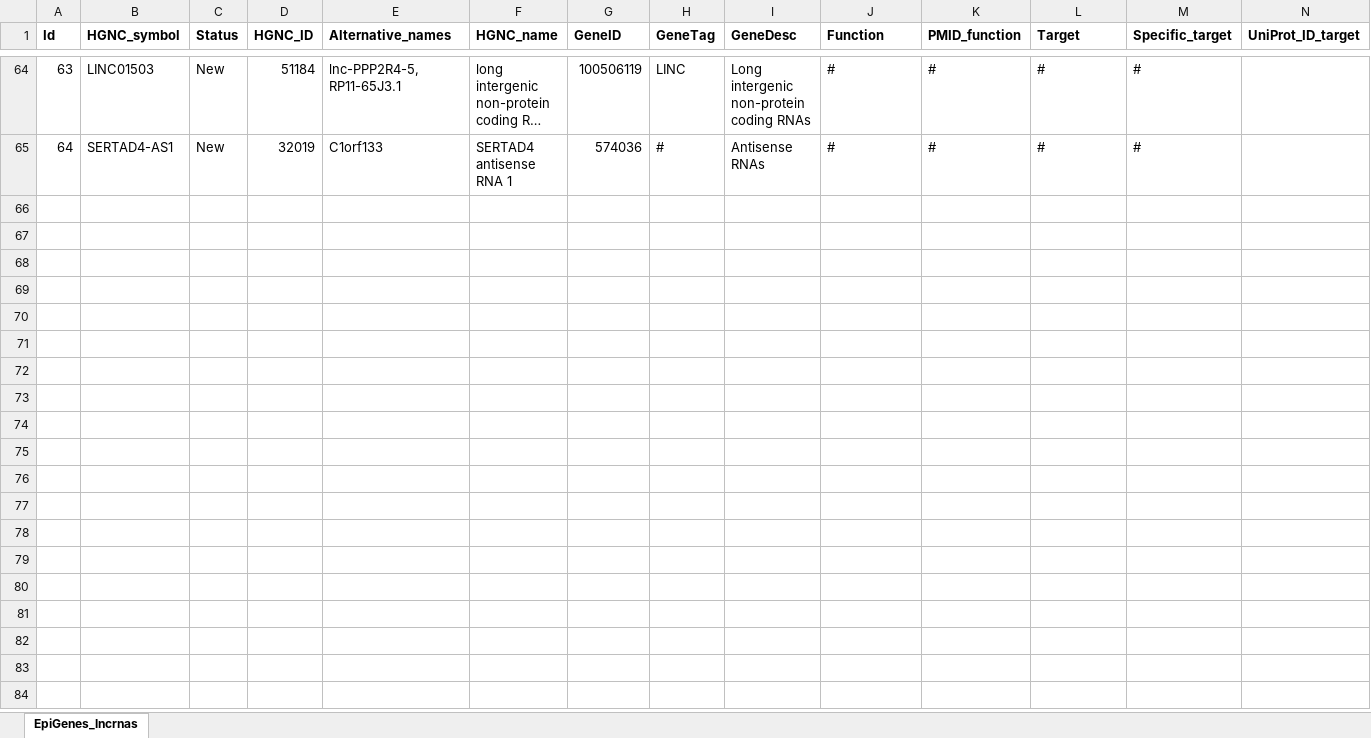
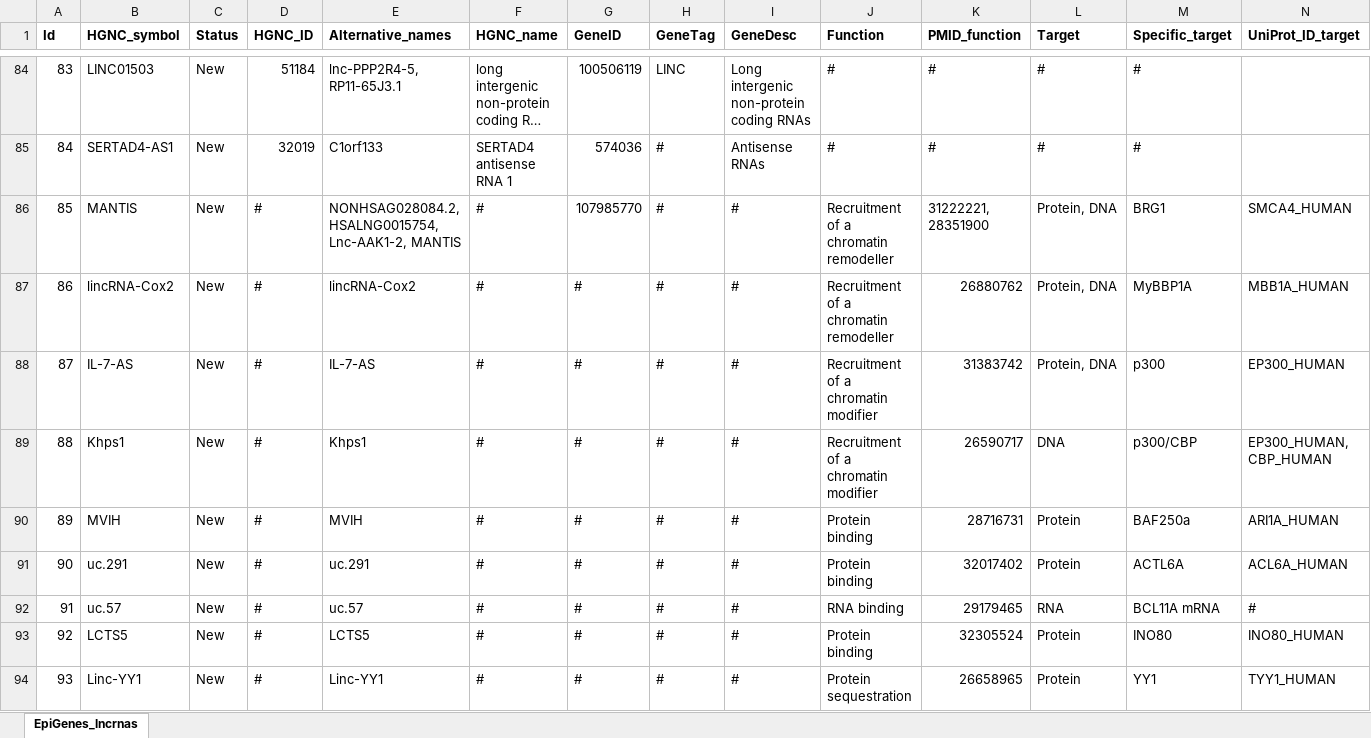
Before and after one commit to autosome-ru/epifactors_webapp, an Excel workbook: public/public_data/v1.8.0/EpiGenes_lncrnas.xlsx, sheet EpiGenes_lncrnas, drawn as a sheet; only a part is shown, gaps mark what is left out; long unchanged cells end in …; values as stored, in another font and other column widths than the file's, no borders; charts and pictures not drawn; rows hold the shown columns only; the diff covers the shown part only; the diff names each change by its address in the sheet, - before the commit and + after, or states it on an @@ line.

Commit message:
lncRNAs

```diff
--- a/public/public_data/v1.8.0/EpiGenes_lncrnas.xlsx (sheet EpiGenes_lncrnas)
+++ b/public/public_data/v1.8.0/EpiGenes_lncrnas.xlsx (sheet EpiGenes_lncrnas)
@@ column A (Id) renumbered between rows 80 and 85 @@
+row 86: 85 | MANTIS | New | # | NONHSAG028084.2, HSALNG0015754, Lnc-AAK1-2, MANTIS | # | 107985770 | # | # | Recruitment of a chromatin remodeller | 31222221, 28351900 | Protein, DNA | BRG1 | SMCA4_HUMAN
+row 87: 86 | lincRNA-Cox2 | New | # | lincRNA-Cox2 | # | # | # | # | Recruitment of a chromatin remodeller | 26880762 | Protein, DNA | MyBBP1A | MBB1A_HUMAN
+row 88: 87 | IL-7-AS | New | # | IL-7-AS | # | # | # | # | Recruitment of a chromatin modifier | 31383742 | Protein, DNA | p300 | EP300_HUMAN
+row 89: 88 | Khps1 | New | # | Khps1 | # | # | # | # | Recruitment of a chromatin modifier | 26590717 | DNA | p300/CBP | EP300_HUMAN, CBP_HUMAN
+row 90: 89 | MVIH | New | # | MVIH | # | # | # | # | Protein binding | 28716731 | Protein | BAF250a | ARI1A_HUMAN
+row 91: 90 | uc.291 | New | # | uc.291 | # | # | # | # | Protein binding | 32017402 | Protein | ACTL6A | ACL6A_HUMAN
+row 92: 91 | uc.57 | New | # | uc.57 | # | # | # | # | RNA binding | 29179465 | RNA | BCL11A mRNA | #
+row 93: 92 | LCTS5 | New | # | LCTS5 | # | # | # | # | Protein binding | 32305524 | Protein | INO80 | INO80_HUMAN
+row 94: 93 | Linc-YY1 | New | # | Linc-YY1 | # | # | # | # | Protein sequestration | 26658965 | Protein | YY1 | TYY1_HUMAN
```
Also changed, not shown: 49 added rows, 1 removed row and 16 edited cells elsewhere in this sheet.
